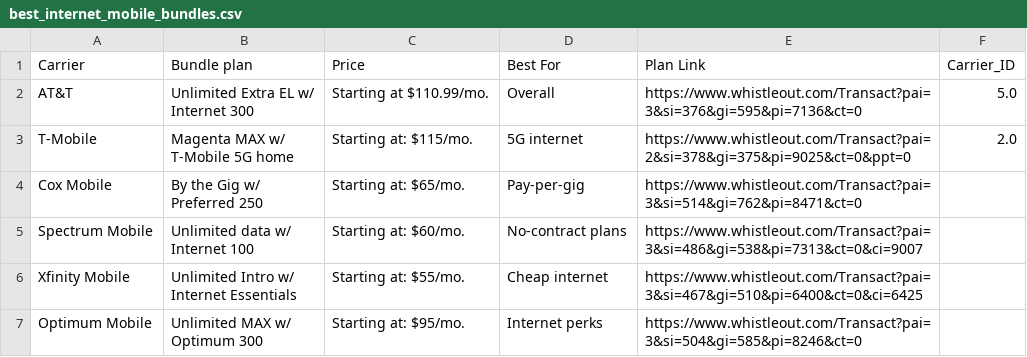
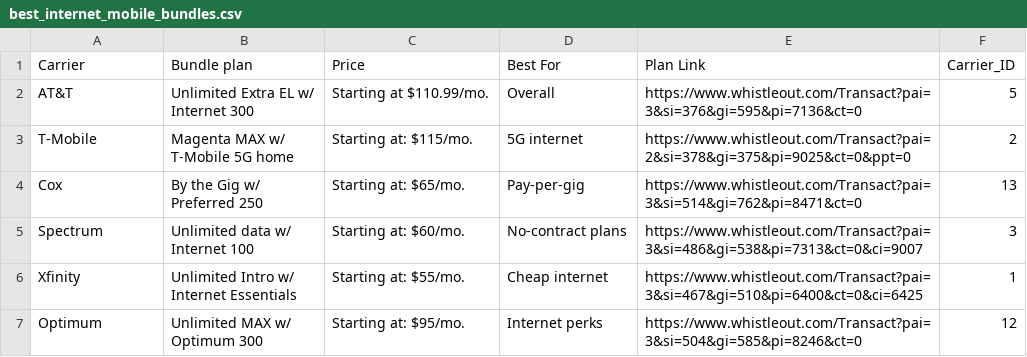
Before and after one commit to luciest06/Ironhack-Final_Project, a CSV file: data/clean/web_scraping/best_internet_mobile_bundles.csv, drawn as a sheet.

```diff
--- a/data/clean/web_scraping/best_internet_mobile_bundles.csv
+++ b/data/clean/web_scraping/best_internet_mobile_bundles.csv
@@ -1,13 +1,13 @@
 Carrier,Bundle plan,Price,Best For,Plan Link,Carrier_ID
-AT&T,"Unlimited Extra EL w/
-Internet 300",Starting at $110.99/mo.,Overall,https://www.whistleout.com/Transact?pai=3&si=376&gi=595&pi=7136&ct=0,5.0
-T-Mobile,"Magenta MAX w/
-T-Mobile 5G home",Starting at: $115/mo.,5G internet,https://www.whistleout.com/Transact?pai=2&si=378&gi=375&pi=9025&ct=0&ppt=0,2.0
-Cox Mobile,"By the Gig w/
-Preferred 250",Starting at: $65/mo.,Pay-per-gig,https://www.whistleout.com/Transact?pai=3&si=514&gi=762&pi=8471&ct=0,
-Spectrum Mobile,"Unlimited data w/
-Internet 100",Starting at: $60/mo.,No-contract plans,https://www.whistleout.com/Transact?pai=3&si=486&gi=538&pi=7313&ct=0&ci=9007,
-Xfinity Mobile,"Unlimited Intro w/
-Internet Essentials",Starting at: $55/mo.,Cheap internet,https://www.whistleout.com/Transact?pai=3&si=467&gi=510&pi=6400&ct=0&ci=6425,
-Optimum Mobile,"Unlimited MAX w/
-Optimum 300",Starting at: $95/mo.,Internet perks,https://www.whistleout.com/Transact?pai=3&si=504&gi=585&pi=8246&ct=0,
+AT&T,"Unlimited Extra EL w/
+Internet 300",Starting at $110.99/mo.,Overall,https://www.whistleout.com/Transact?pai=3&si=376&gi=595&pi=7136&ct=0,5
+T-Mobile,"Magenta MAX w/
+T-Mobile 5G home",Starting at: $115/mo.,5G internet,https://www.whistleout.com/Transact?pai=2&si=378&gi=375&pi=9025&ct=0&ppt=0,2
+Cox,"By the Gig w/
+Preferred 250",Starting at: $65/mo.,Pay-per-gig,https://www.whistleout.com/Transact?pai=3&si=514&gi=762&pi=8471&ct=0,13
+Spectrum,"Unlimited data w/
+Internet 100",Starting at: $60/mo.,No-contract plans,https://www.whistleout.com/Transact?pai=3&si=486&gi=538&pi=7313&ct=0&ci=9007,3
+Xfinity,"Unlimited Intro w/
+Internet Essentials",Starting at: $55/mo.,Cheap internet,https://www.whistleout.com/Transact?pai=3&si=467&gi=510&pi=6400&ct=0&ci=6425,1
+Optimum,"Unlimited MAX w/
+Optimum 300",Starting at: $95/mo.,Internet perks,https://www.whistleout.com/Transact?pai=3&si=504&gi=585&pi=8246&ct=0,12
```
Also changed, not shown: data/clean/web_scraping/best_cell_phone_plans.csv, data/clean/web_scraping/internet_carriers_options.csv, 1 other file.
